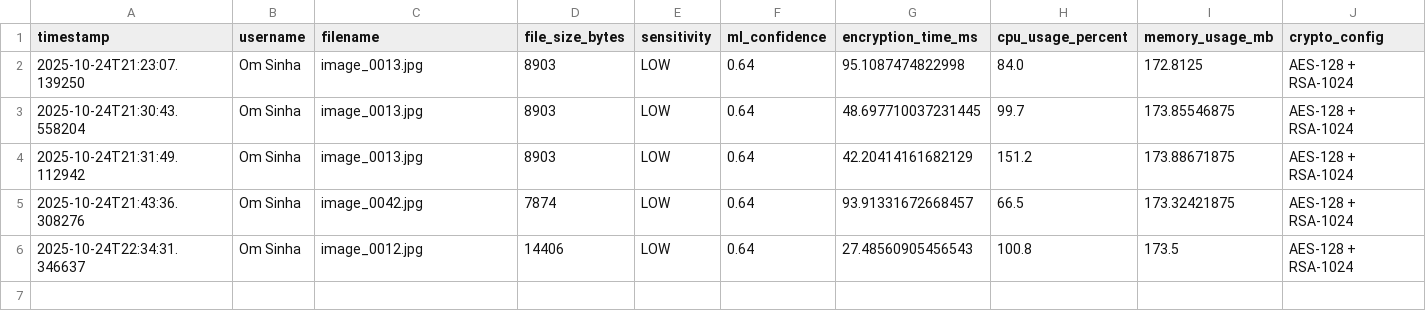
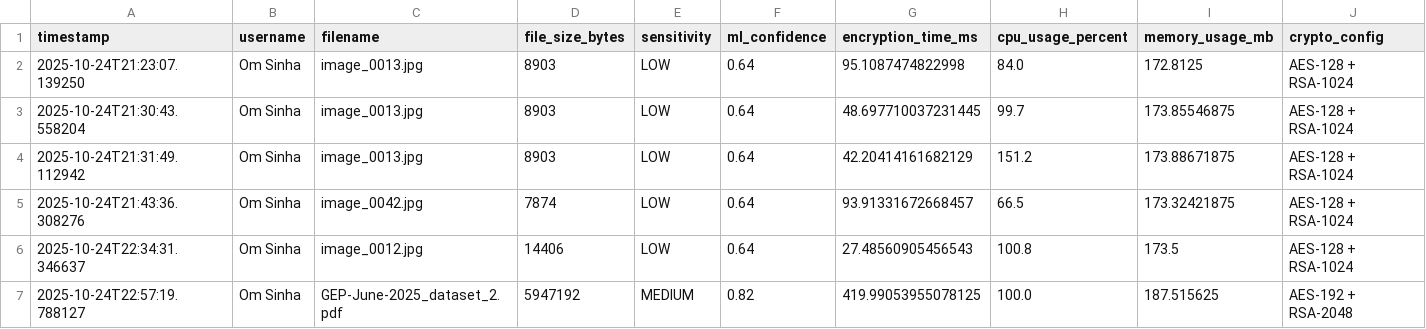
Before and after one commit to OmSinha07/secure-file-storage, a CSV file: upload_performance_metrics.csv, drawn as a sheet; the diff names each change by its address in the sheet, - before the commit and + after, or states it on an @@ line.

```diff
--- a/upload_performance_metrics.csv
+++ b/upload_performance_metrics.csv
+row 7: 2025-10-24T22:57:19.788127 | Om Sinha | GEP-June-2025_dataset_2.pdf | 5947192 | MEDIUM | 0.82 | 419.99053955078125 | 100.0 | 187.515625 | AES-192 + RSA-2048
```
Also changed, not shown: download_performance_metrics.csv, 4 other files.
